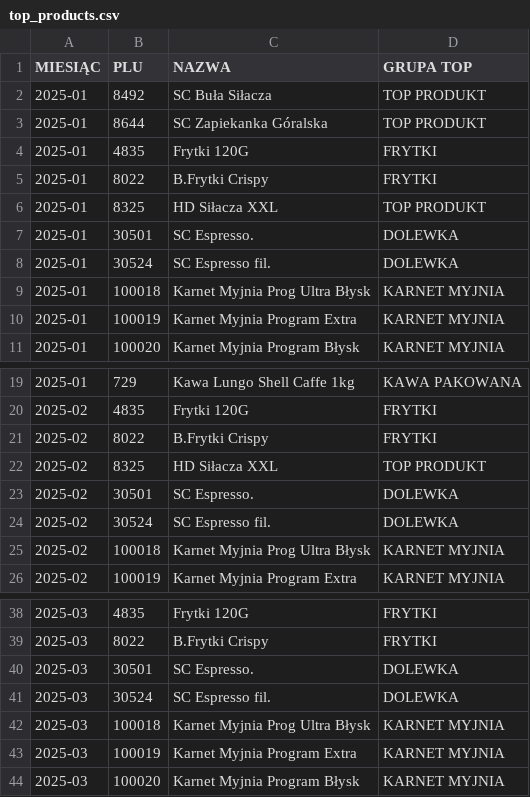
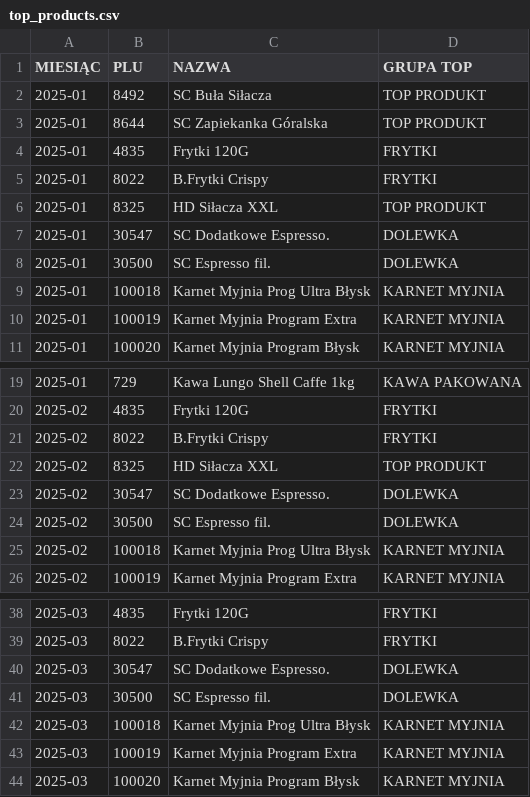
Before and after one commit to JJambor/analiza, a CSV file: top_products.csv, drawn as a sheet; only a part is shown, gaps mark what is left out.

Commit message:
Update top_products.csv
Poprawa PLU dolewek

```diff
--- a/top_products.csv
+++ b/top_products.csv
@@ -6,4 +6,4 @@
 2025-01;8325;HD Siłacza XXL;TOP PRODUKT
-2025-01;30501;SC Espresso.;DOLEWKA
-2025-01;30524;SC Espresso fil.;DOLEWKA
+2025-01;30547;SC Dodatkowe Espresso.;DOLEWKA
+2025-01;30500;SC Espresso fil.;DOLEWKA
 2025-01;100018;Karnet Myjnia Prog Ultra Błysk;KARNET MYJNIA
@@ -22,4 +22,4 @@
 2025-02;8325;HD Siłacza XXL;TOP PRODUKT
-2025-02;30501;SC Espresso.;DOLEWKA
-2025-02;30524;SC Espresso fil.;DOLEWKA
+2025-02;30547;SC Dodatkowe Espresso.;DOLEWKA
+2025-02;30500;SC Espresso fil.;DOLEWKA
 2025-02;100018;Karnet Myjnia Prog Ultra Błysk;KARNET MYJNIA
@@ -39,4 +39,4 @@
 2025-03;8022;B.Frytki Crispy;FRYTKI
-2025-03;30501;SC Espresso.;DOLEWKA
-2025-03;30524;SC Espresso fil.;DOLEWKA
+2025-03;30547;SC Dodatkowe Espresso.;DOLEWKA
+2025-03;30500;SC Espresso fil.;DOLEWKA
 2025-03;100018;Karnet Myjnia Prog Ultra Błysk;KARNET MYJNIA
```
